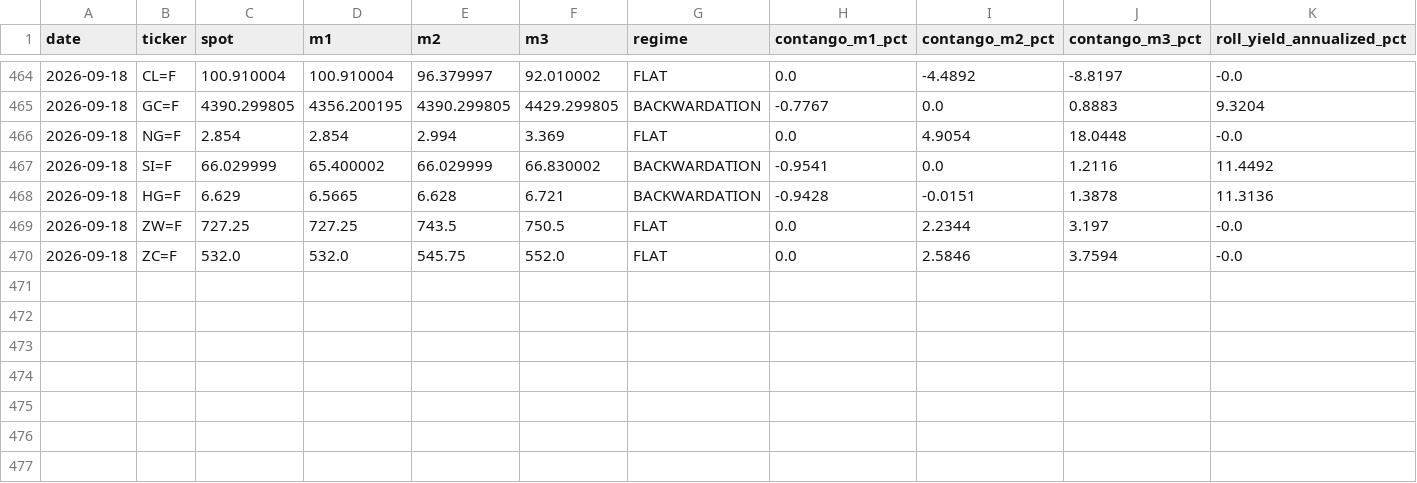
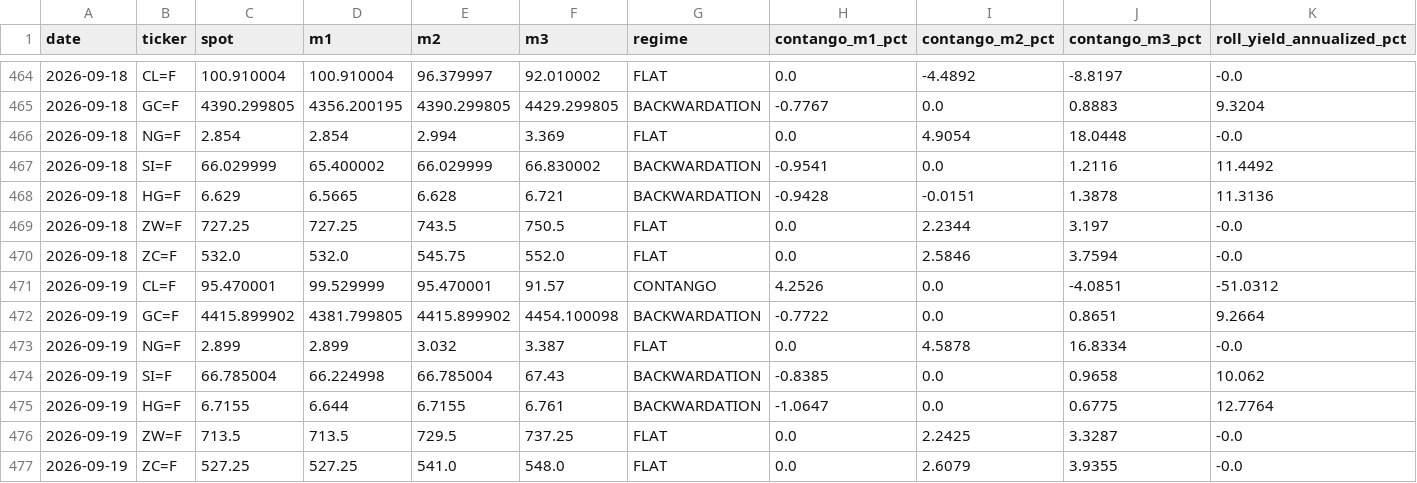
Before and after one commit to romankostin25-code/timecopilot-tracker, a CSV file: data/futures_curve.csv, drawn as a sheet; only a part is shown, gaps mark what is left out; rows hold the shown columns only; the diff names each change by its address in the sheet, - before the commit and + after, or states it on an @@ line.

```diff
--- a/data/futures_curve.csv
+++ b/data/futures_curve.csv
+row 471: 2026-09-19 | CL=F | 95.470001 | 99.529999 | 95.470001 | 91.57 | CONTANGO | 4.2526 | 0.0 | -4.0851 | -51.0312
+row 472: 2026-09-19 | GC=F | 4415.899902 | 4381.799805 | 4415.899902 | 4454.100098 | BACKWARDATION | -0.7722 | 0.0 | 0.8651 | 9.2664
+row 473: 2026-09-19 | NG=F | 2.899 | 2.899 | 3.032 | 3.387 | FLAT | 0.0 | 4.5878 | 16.8334 | -0.0
+row 474: 2026-09-19 | SI=F | 66.785004 | 66.224998 | 66.785004 | 67.43 | BACKWARDATION | -0.8385 | 0.0 | 0.9658 | 10.062
+row 475: 2026-09-19 | HG=F | 6.7155 | 6.644 | 6.7155 | 6.761 | BACKWARDATION | -1.0647 | 0.0 | 0.6775 | 12.7764
+row 476: 2026-09-19 | ZW=F | 713.5 | 713.5 | 729.5 | 737.25 | FLAT | 0.0 | 2.2425 | 3.3287 | -0.0
+row 477: 2026-09-19 | ZC=F | 527.25 | 527.25 | 541.0 | 548.0 | FLAT | 0.0 | 2.6079 | 3.9355 | -0.0
```
Also changed, not shown: data/macro_context.csv, data/price_history.csv, 8 other files.
